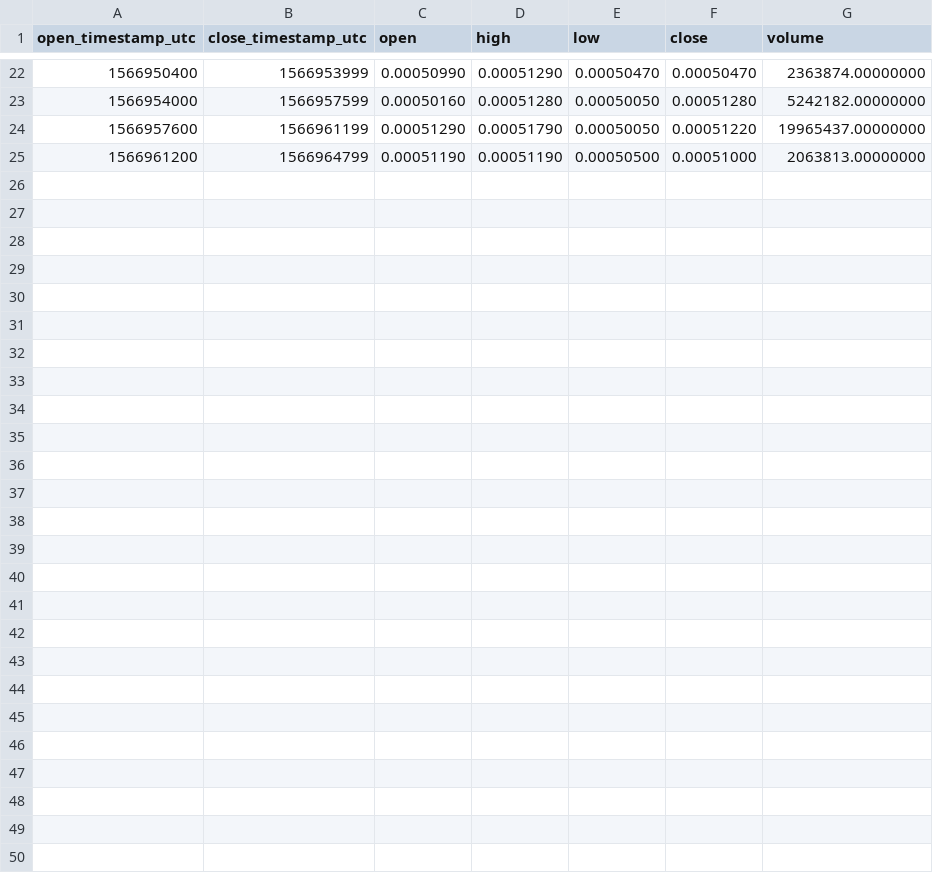
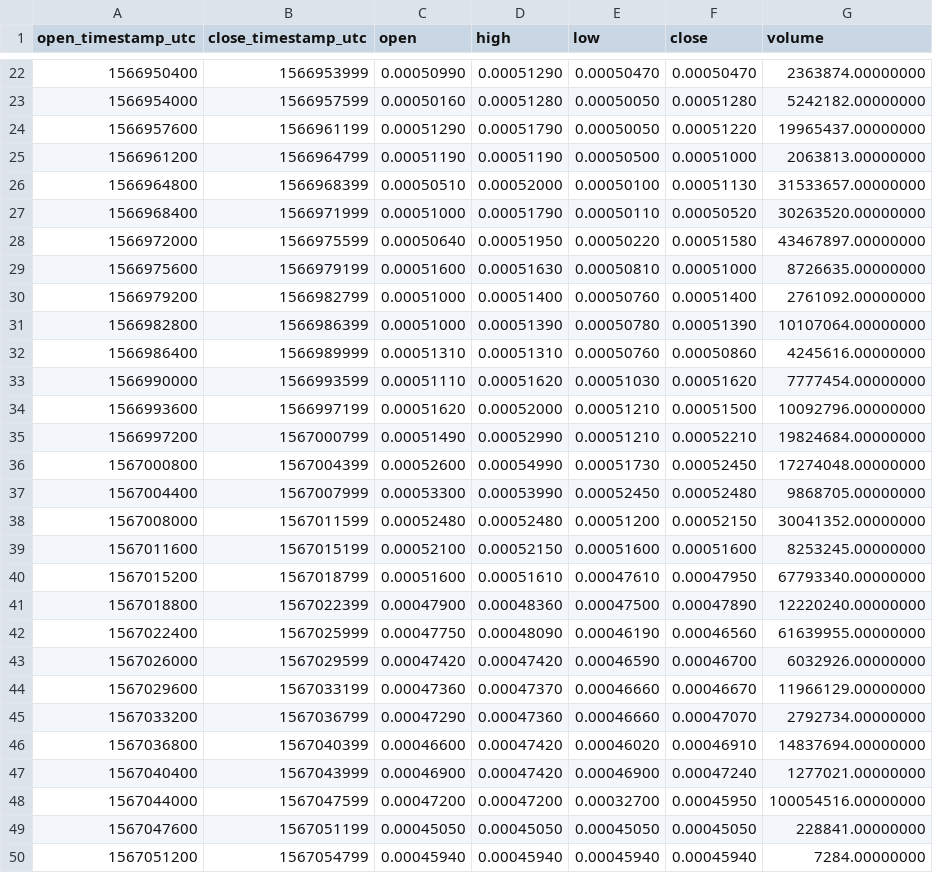
Before and after one commit to cryptobigbro/binance-DENTUSDT, a CSV file: binance-DENTUSDT-1h.csv, drawn as a sheet; only a part is shown, gaps mark what is left out.

Commit message:
Update OHLCV data.

```diff
--- a/binance-DENTUSDT-1h.csv
+++ b/binance-DENTUSDT-1h.csv
@@ -25 +25,26 @@ open_timestamp_utc,close_timestamp_utc,open,high,low,close,volume
 1566961200,1566964799,0.00051190,0.00051190,0.00050500,0.00051000,2063813.00000000
+1566964800,1566968399,0.00050510,0.00052000,0.00050100,0.00051130,31533657.00000000
+1566968400,1566971999,0.00051000,0.00051790,0.00050110,0.00050520,30263520.00000000
+1566972000,1566975599,0.00050640,0.00051950,0.00050220,0.00051580,43467897.00000000
+1566975600,1566979199,0.00051600,0.00051630,0.00050810,0.00051000,8726635.00000000
+1566979200,1566982799,0.00051000,0.00051400,0.00050760,0.00051400,2761092.00000000
+1566982800,1566986399,0.00051000,0.00051390,0.00050780,0.00051390,10107064.00000000
+1566986400,1566989999,0.00051310,0.00051310,0.00050760,0.00050860,4245616.00000000
+1566990000,1566993599,0.00051110,0.00051620,0.00051030,0.00051620,7777454.00000000
+1566993600,1566997199,0.00051620,0.00052000,0.00051210,0.00051500,10092796.00000000
+1566997200,1567000799,0.00051490,0.00052990,0.00051210,0.00052210,19824684.00000000
+1567000800,1567004399,0.00052600,0.00054990,0.00051730,0.00052450,17274048.00000000
+1567004400,1567007999,0.00053300,0.00053990,0.00052450,0.00052480,9868705.00000000
+1567008000,1567011599,0.00052480,0.00052480,0.00051200,0.00052150,30041352.00000000
+1567011600,1567015199,0.00052100,0.00052150,0.00051600,0.00051600,8253245.00000000
+1567015200,1567018799,0.00051600,0.00051610,0.00047610,0.00047950,67793340.00000000
+1567018800,1567022399,0.00047900,0.00048360,0.00047500,0.00047890,12220240.00000000
+1567022400,1567025999,0.00047750,0.00048090,0.00046190,0.00046560,61639955.00000000
+1567026000,1567029599,0.00047420,0.00047420,0.00046590,0.00046700,6032926.00000000
+1567029600,1567033199,0.00047360,0.00047370,0.00046660,0.00046670,11966129.00000000
+1567033200,1567036799,0.00047290,0.00047360,0.00046660,0.00047070,2792734.00000000
+1567036800,1567040399,0.00046600,0.00047420,0.00046020,0.00046910,14837694.00000000
+1567040400,1567043999,0.00046900,0.00047420,0.00046900,0.00047240,1277021.00000000
+1567044000,1567047599,0.00047200,0.00047200,0.00032700,0.00045950,100054516.00000000
+1567047600,1567051199,0.00045050,0.00045050,0.00045050,0.00045050,228841.00000000
+1567051200,1567054799,0.00045940,0.00045940,0.00045940,0.00045940,7284.00000000
```
Also changed, not shown: 3 other files.
